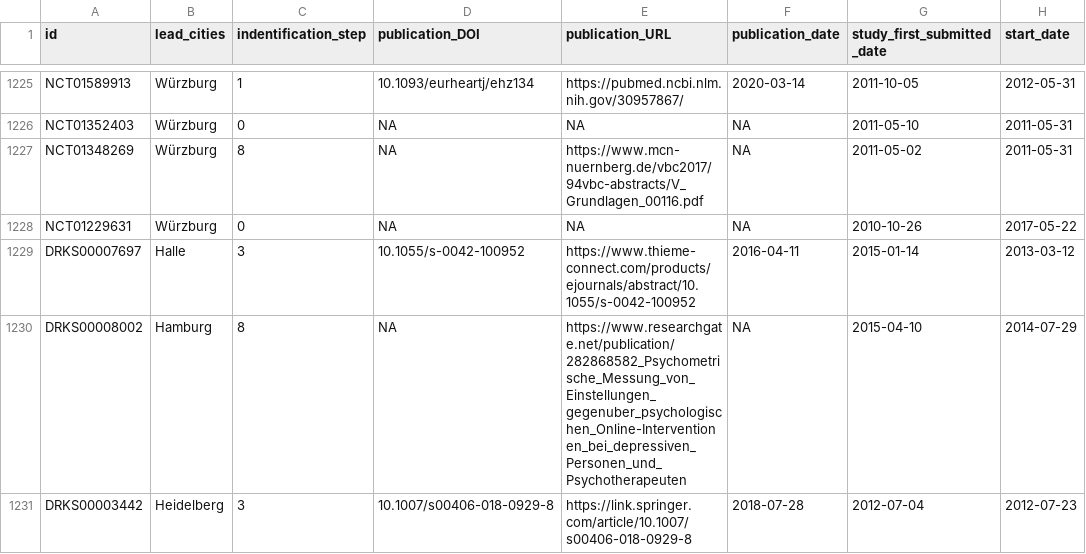
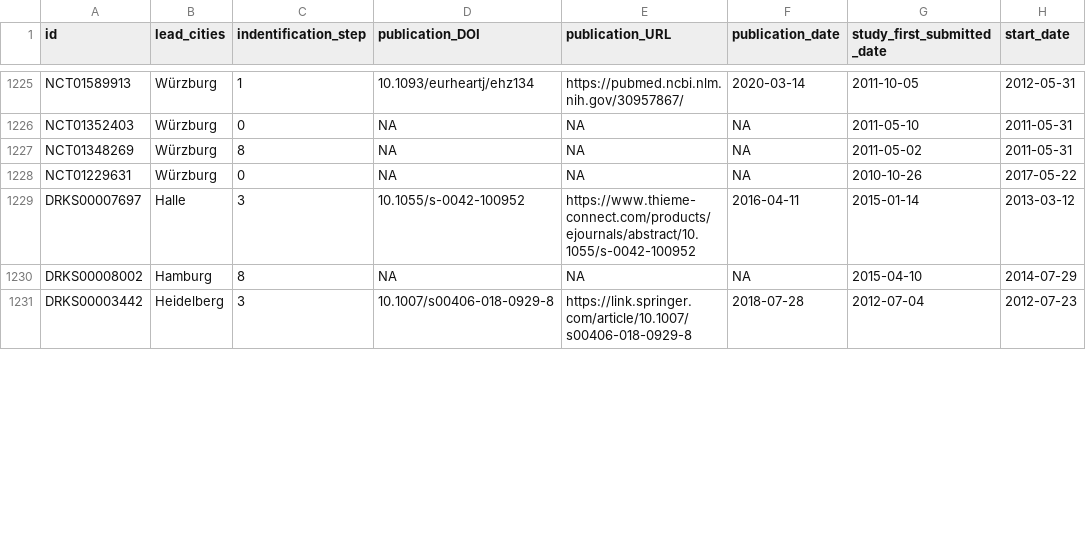
Before and after one commit to quest-bih/IntoValue2, a CSV file: manual_check/final_results/IntoValue2_Dataset.csv, drawn as a sheet; only a part is shown, gaps mark what is left out; the diff covers the shown part only; the diff names each change by its address in the sheet, - before the commit and + after, or states it on an @@ line.

```diff
--- a/manual_check/final_results/IntoValue2_Dataset.csv
+++ b/manual_check/final_results/IntoValue2_Dataset.csv
-E1227 (publication_URL): https://www.mcn-nuernberg.de/vbc2017/94vbc-abstracts/V_Grundlagen_00116.pdf
+E1227 (publication_URL): NA
-E1230 (publication_URL): https://www.researchgate.net/publication/282868582_Psychometrische_Messung_von_Einstellungen_gegenuber_psychologischen_Online-Interventionen_bei_depressiven_Personen_und_Psychotherapeuten
+E1230 (publication_URL): NA
```
Also changed, not shown: 93 edited cells elsewhere in this file, manual_check/final_results/IntoValue2_CTgov_results_main_check_including_DC.csv, 2 other files.
